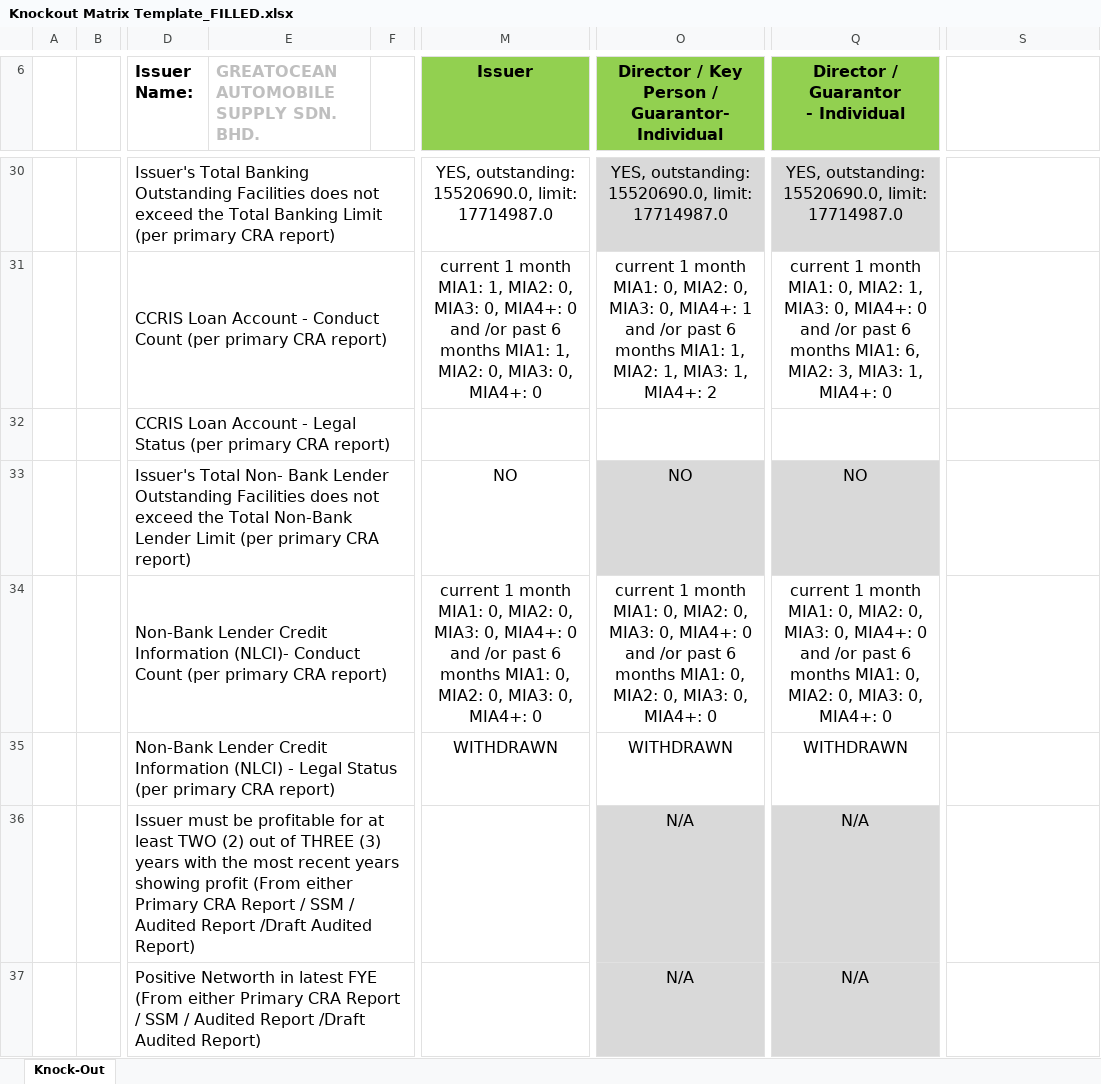
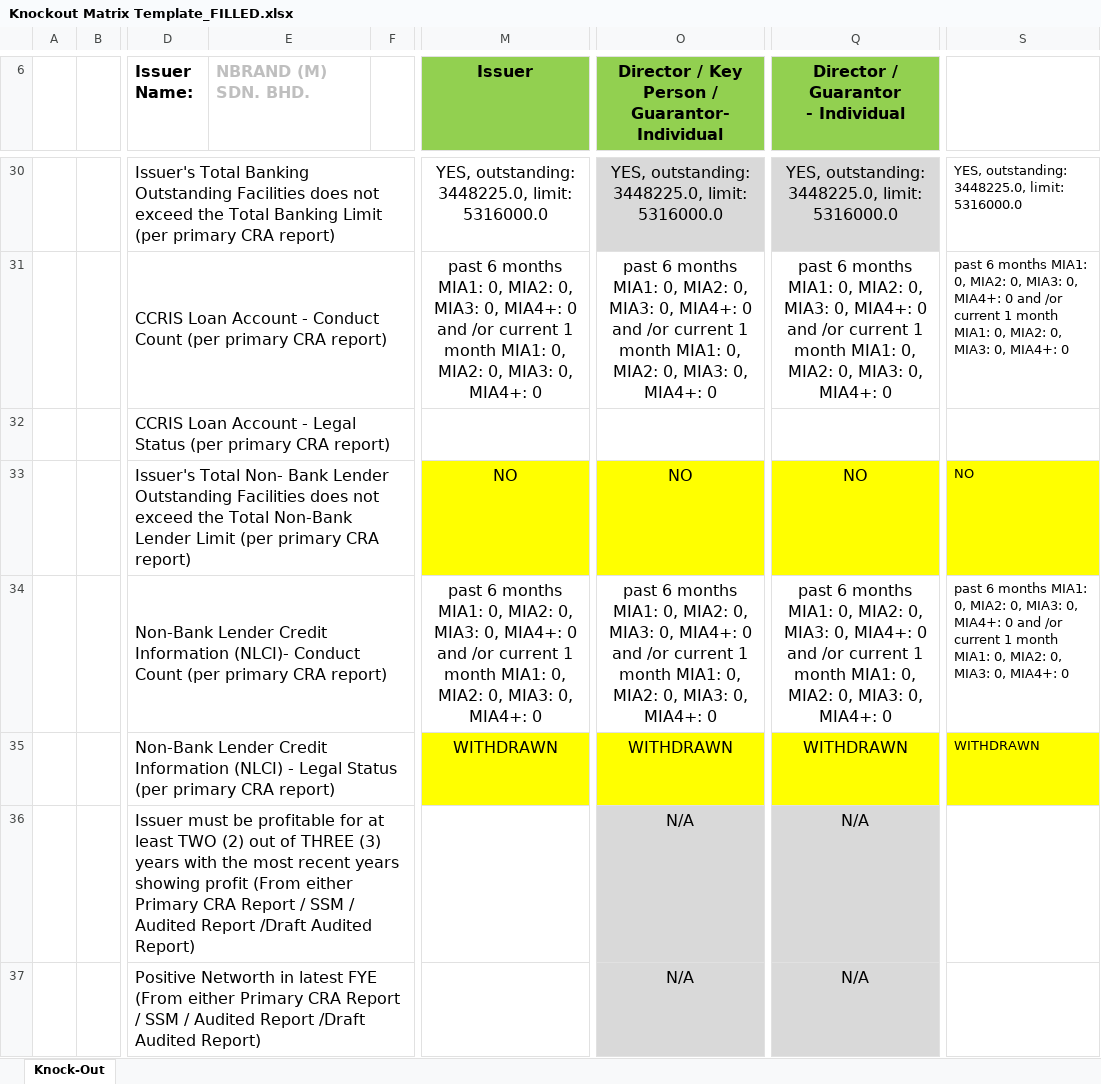
Before and after one commit to Szekiat88/AIgent-Credit, an Excel workbook: Knockout Matrix Template_FILLED.xlsx, sheet Knock-Out, drawn as a sheet; only a part is shown, gaps mark what is left out; values as stored, in another font and other column widths than the file's, no borders; charts and pictures not drawn; the diff covers the shown part only; the diff names each change by its address in the sheet, - before the commit and + after, or states it on an @@ line.

Commit message:
adjust the condition to colour and the wording arrangemnet of 6months

```diff
--- a/Knockout Matrix Template_FILLED.xlsx (sheet Knock-Out)
+++ b/Knockout Matrix Template_FILLED.xlsx (sheet Knock-Out)
-E6: GREATOCEAN AUTOMOBILE SUPPLY SDN. BHD.
+E6: NBRAND (M) SDN. BHD.
-M30 (Issuer): YES, outstanding: 15520690.0, limit: 17714987.0
+M30 (Issuer): YES, outstanding: 3448225.0, limit: 5316000.0
-O30: YES, outstanding: 15520690.0, limit: 17714987.0
+O30: YES, outstanding: 3448225.0, limit: 5316000.0
-Q30: YES, outstanding: 15520690.0, limit: 17714987.0
+Q30: YES, outstanding: 3448225.0, limit: 5316000.0
-S30: (empty)
+S30: YES, outstanding: 3448225.0, limit: 5316000.0
-M31 (Issuer): current 1 month MIA1: 1, MIA2: 0, MIA3: 0, MIA4+: 0 and /or past 6 months MIA1: 1, MIA2: 0,…
+M31 (Issuer): past 6 months MIA1: 0, MIA2: 0, MIA3: 0, MIA4+: 0 and /or current 1 month MIA1: 0, MIA2: 0,…
-O31: current 1 month MIA1: 0, MIA2: 0, MIA3: 0, MIA4+: 1 and /or past 6 months MIA1: 1, MIA2: 1, MIA3: 1, MIA4+: 2
+O31: past 6 months MIA1: 0, MIA2: 0, MIA3: 0, MIA4+: 0 and /or current 1 month MIA1: 0, MIA2: 0, MIA3: 0, MIA4+: 0
-Q31: current 1 month MIA1: 0, MIA2: 1, MIA3: 0, MIA4+: 0 and /or past 6 months MIA1: 6, MIA2: 3, MIA3: 1, MIA4+: 0
+Q31: past 6 months MIA1: 0, MIA2: 0, MIA3: 0, MIA4+: 0 and /or current 1 month MIA1: 0, MIA2: 0, MIA3: 0, MIA4+: 0
-S31: (empty)
+S31: past 6 months MIA1: 0, MIA2: 0, MIA3: 0, MIA4+: 0 and /or current 1 month MIA1: 0, MIA2: 0, MIA3: 0, MIA4+: 0
-M33 fill: none
+M33 fill: #FFFF00
-O33 fill: #D9D9D9
+O33 fill: #FFFF00
-Q33 fill: #D9D9D9
+Q33 fill: #FFFF00
-S33: (empty)
+S33: NO
-S33 fill: none
+S33 fill: #FFFF00
-M34 (Issuer): current 1 month MIA1: 0, MIA2: 0, MIA3: 0, MIA4+: 0 and /or past 6 months MIA1: 0,…
+M34 (Issuer): past 6 months MIA1: 0, MIA2: 0, MIA3: 0, MIA4+: 0 and /or current 1 month MIA1: 0,…
-O34: current 1 month MIA1: 0, MIA2: 0, MIA3: 0, MIA4+: 0 and /or past 6 months MIA1: 0,…
+O34: past 6 months MIA1: 0, MIA2: 0, MIA3: 0, MIA4+: 0 and /or current 1 month MIA1: 0,…
-Q34: current 1 month MIA1: 0, MIA2: 0, MIA3: 0, MIA4+: 0 and /or past 6 months MIA1: 0,…
+Q34: past 6 months MIA1: 0, MIA2: 0, MIA3: 0, MIA4+: 0 and /or current 1 month MIA1: 0,…
-S34: (empty)
+S34: past 6 months MIA1: 0, MIA2: 0, MIA3: 0, MIA4+: 0 and /or current 1 month MIA1: 0, MIA2: 0, MIA3: 0, MIA4+: 0
-M35 fill: none
+M35 fill: #FFFF00
-O35 fill: none
+O35 fill: #FFFF00
-Q35 fill: none
+Q35 fill: #FFFF00
-S35: (empty)
+S35: WITHDRAWN
-S35 fill: none
+S35 fill: #FFFF00
```
Also changed, not shown: 4 added rows, 4 removed rows, 28 edited cells and cell formats elsewhere in this sheet, 5 other files.
